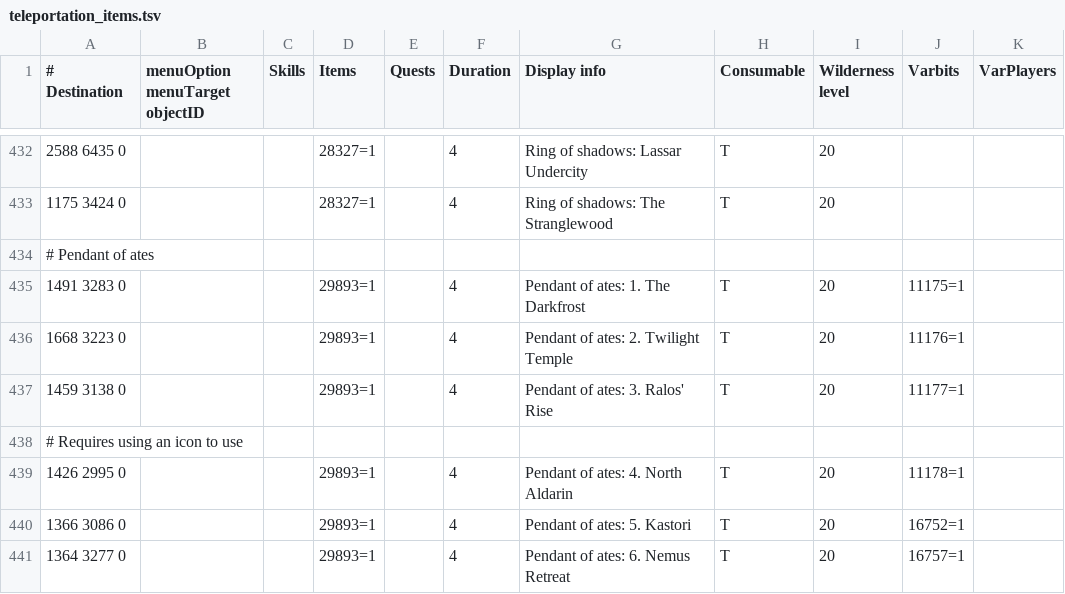
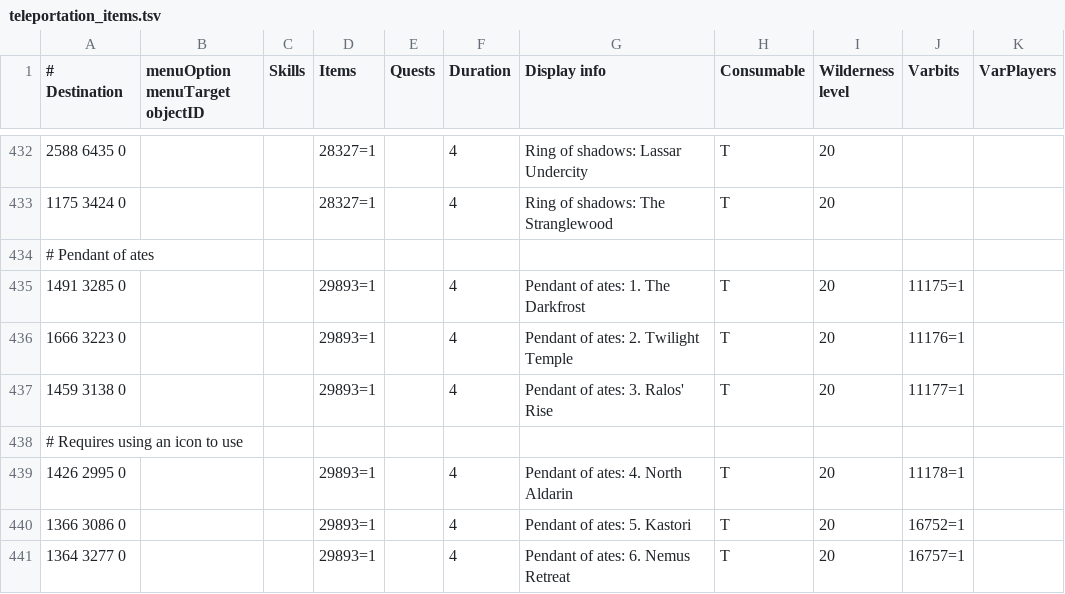
Before and after one commit to Skretzo/shortest-path, a TSV file: src/main/resources/transports/teleportation_items.tsv, drawn as a sheet; only a part is shown, gaps mark what is left out.

```diff
--- a/src/main/resources/transports/teleportation_items.tsv
+++ b/src/main/resources/transports/teleportation_items.tsv
@@ -434,4 +434,4 @@
 # Pendant of ates										
-1491 3283 0			29893=1		4	Pendant of ates: 1. The Darkfrost	T	20	11175=1	
-1668 3223 0			29893=1		4	Pendant of ates: 2. Twilight Temple	T	20	11176=1	
+1491 3285 0			29893=1		4	Pendant of ates: 1. The Darkfrost	T	20	11175=1	
+1666 3223 0			29893=1		4	Pendant of ates: 2. Twilight Temple	T	20	11176=1	
 1459 3138 0			29893=1		4	Pendant of ates: 3. Ralos' Rise	T	20	11177=1	
```
